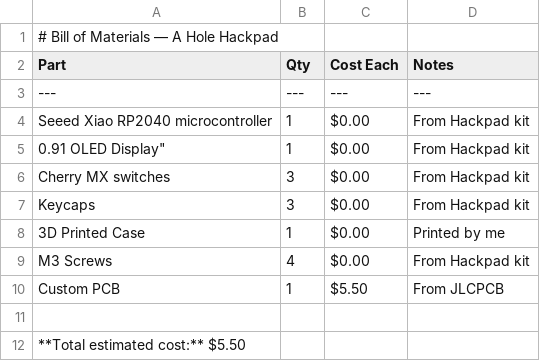
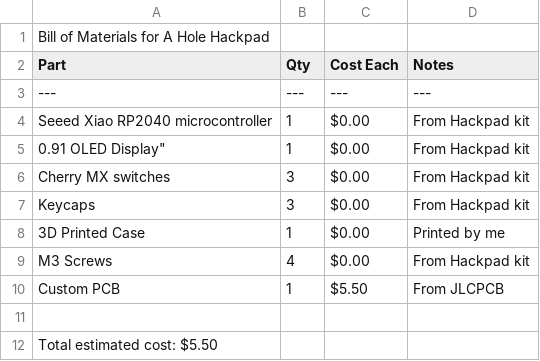
Before and after one commit to Anycircle11139s/hole-hackpad, a CSV file: BOM.CSV, drawn as a sheet.

Commit message:
Update BOM.CSV

```diff
--- a/BOM.CSV
+++ b/BOM.CSV
@@ -1,2 +1,2 @@
-"# Bill of Materials — A Hole Hackpad","","",""
+"Bill of Materials for A Hole Hackpad","","",""
 "Part","Qty","Cost Each","Notes"
@@ -11,2 +11,2 @@
 "","","",""
-"**Total estimated cost:** $5.50","","",""
+"Total estimated cost: $5.50","","",""
```
